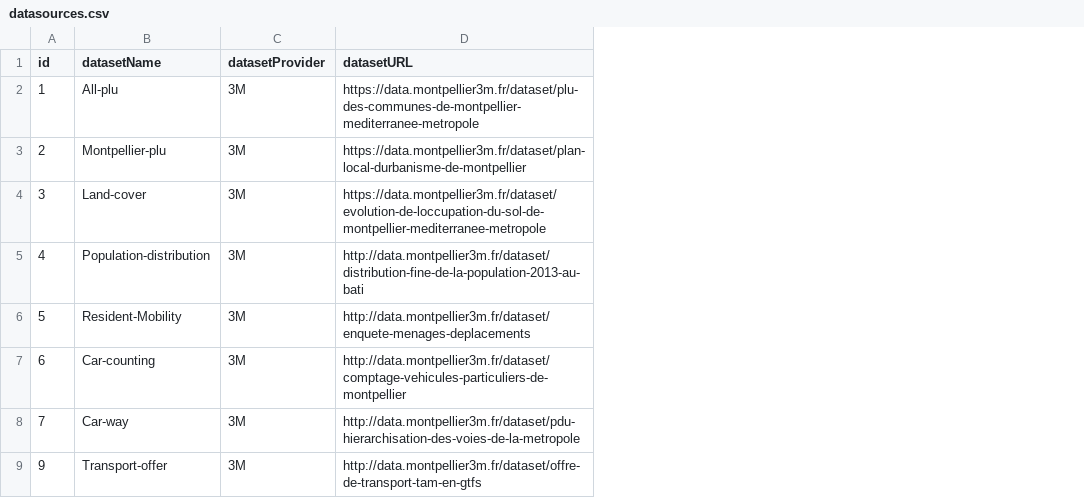
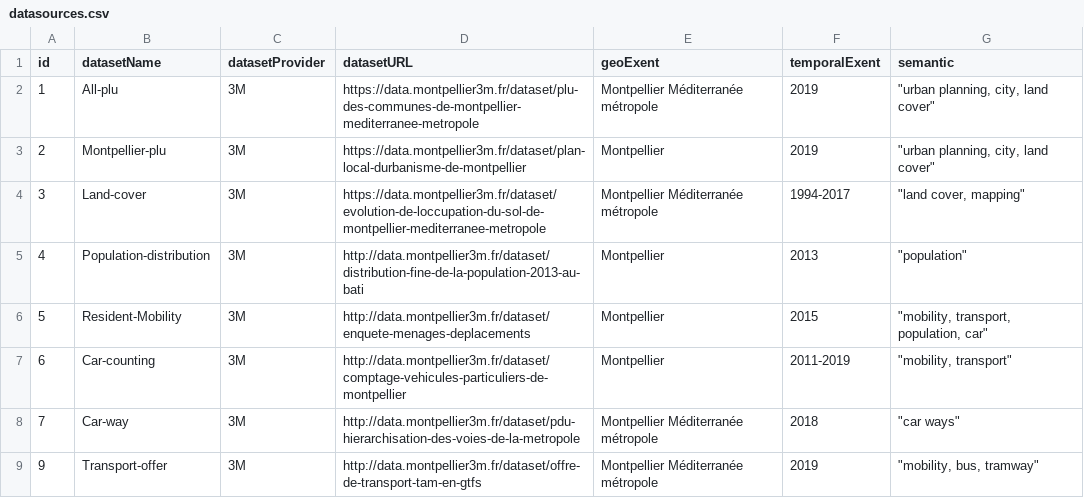
Before and after one commit to remydecoupes/aidmoit, a CSV file: input/datasources.csv, drawn as a sheet; the diff names each change by its address in the sheet, - before the commit and + after, or states it on an @@ line.

Commit message:
add information inside csv

```diff
--- a/input/datasources.csv
+++ b/input/datasources.csv
+column E (geoExent), rows 2-9: Montpellier Méditerranée métropole | Montpellier | Montpellier Méditerranée métropole | Montpellier | Montpellier | Montpellier | Montpellier Méditerranée métropole | Montpellier Méditerranée métropole
+column F (temporalExent), rows 2-9: 2019 | 2019 | 1994-2017 | 2013 | 2015 | 2011-2019 | 2018 | 2019
+column G (semantic), rows 2-9: "urban planning, city, land cover" | "urban planning, city, land cover" | "land cover, mapping" | "population" | "mobility, transport, population, car" | "mobility, transport" | "car ways" | "mobility, bus, tramway"
```
